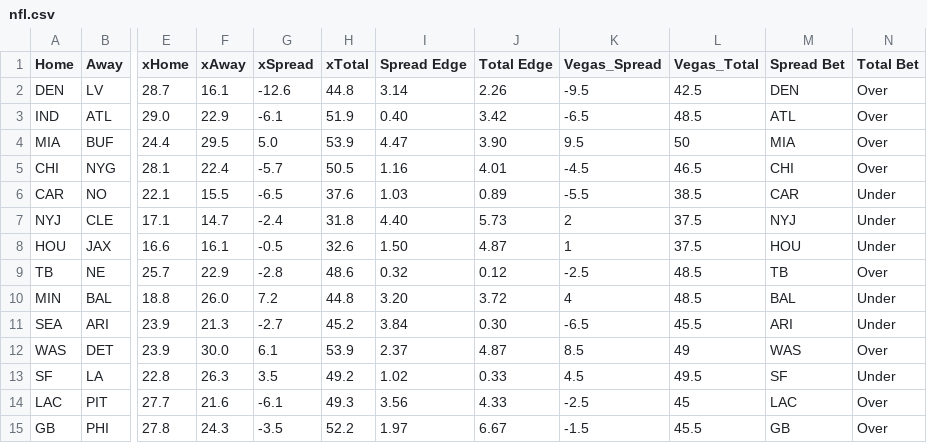
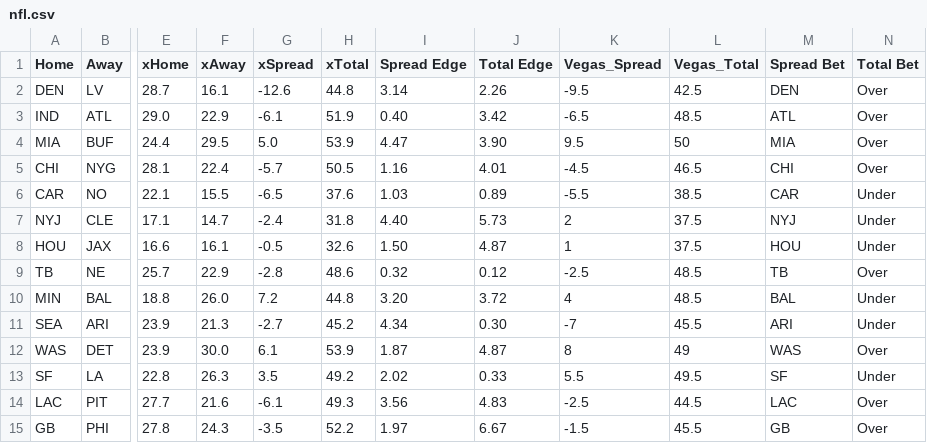
Before and after one commit to UtterLocks/1, a CSV file: data/nfl.csv, drawn as a sheet; only a part is shown, gaps mark what is left out; the diff names each change by its address in the sheet, - before the commit and + after, or states it on an @@ line.

Commit message:
Update nfl.csv

```diff
--- a/data/nfl.csv
+++ b/data/nfl.csv
-I11 (Spread Edge): 3.84
+I11 (Spread Edge): 4.34
-K11 (Vegas_Spread): -6.5
+K11 (Vegas_Spread): -7
-I12 (Spread Edge): 2.37
+I12 (Spread Edge): 1.87
-K12 (Vegas_Spread): 8.5
+K12 (Vegas_Spread): 8
-I13 (Spread Edge): 1.02
+I13 (Spread Edge): 2.02
-K13 (Vegas_Spread): 4.5
+K13 (Vegas_Spread): 5.5
-J14 (Total Edge): 4.33
+J14 (Total Edge): 4.83
-L14 (Vegas_Total): 45
+L14 (Vegas_Total): 44.5
```
